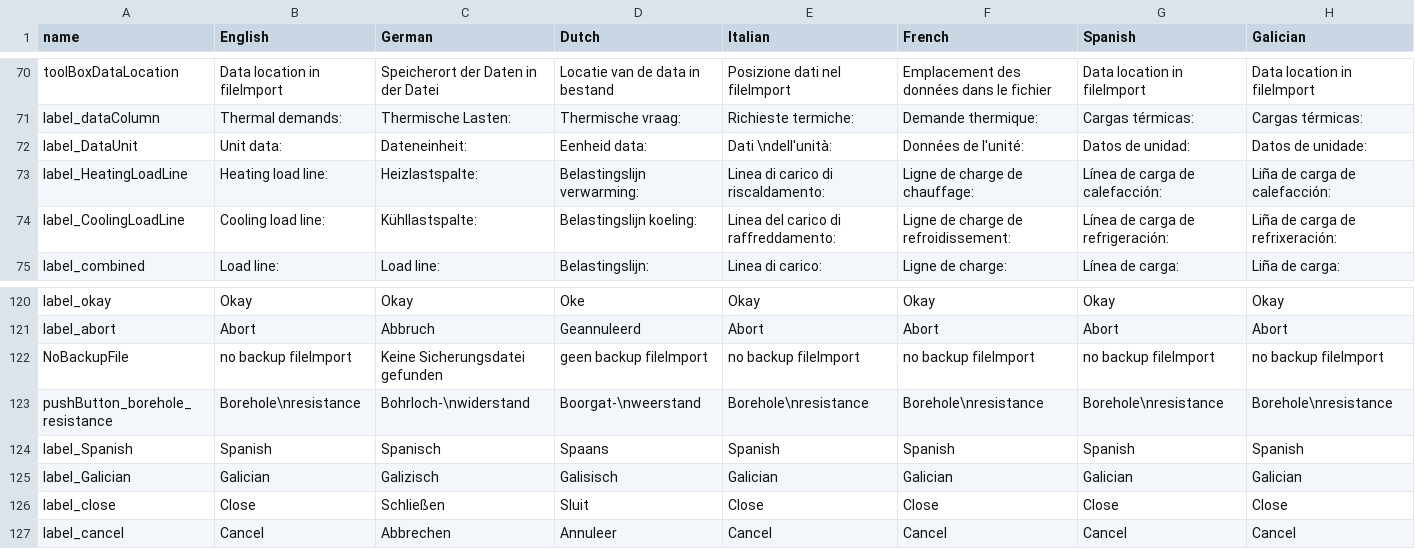
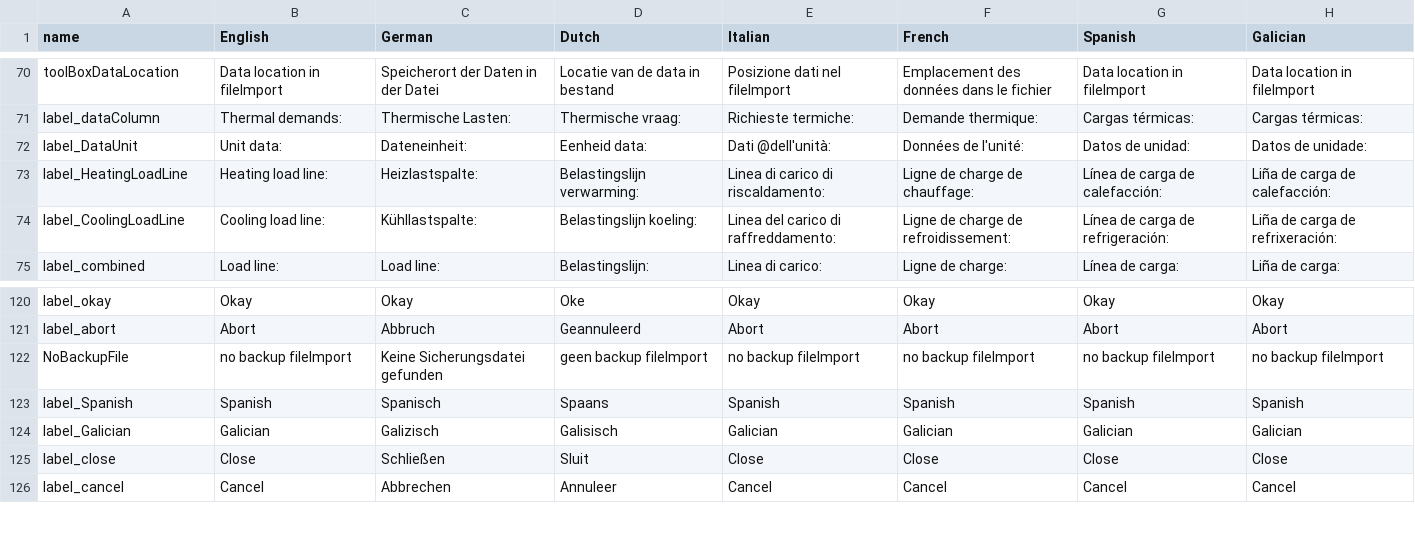
Before and after one commit to wouterpeere/GHEtool, a CSV file: GHEtool/gui/Translations.csv, drawn as a sheet; only a part is shown, gaps mark what is left out; the diff covers the shown part only.

```diff
--- a/GHEtool/gui/Translations.csv
+++ b/GHEtool/gui/Translations.csv
@@ -71,3 +71,3 @@ toolBoxDataLocation;Data location in fileImport;Speicherort der Daten in der Dat
 label_dataColumn;Thermal demands: ;Thermische Lasten: ;Thermische vraag: ;Richieste termiche: ;Demande thermique: ;Cargas térmicas: ;Cargas térmicas:
-label_DataUnit;Unit data: ;Dateneinheit: ;Eenheid data: ;Dati \ndell'unità:  ;Données de l'unité: ;Datos de unidad: ;Datos de unidade:
+label_DataUnit;Unit data: ;Dateneinheit: ;Eenheid data: ;Dati @dell'unità:  ;Données de l'unité: ;Datos de unidad: ;Datos de unidade:
 label_HeatingLoadLine;Heating load line: ;Heizlastspalte: ;Belastingslijn verwarming: ;Linea di carico di riscaldamento: ;Ligne de charge de chauffage: ;Línea de carga de calefacción: ;Liña de carga de calefacción:
@@ -122,3 +122,2 @@ label_abort;Abort ;Abbruch ;Geannuleerd ;Abort ;Abort ;Abort ;Abort
 NoBackupFile;no backup fileImport;Keine Sicherungsdatei gefunden;geen backup fileImport;no backup fileImport;no backup fileImport;no backup fileImport;no backup fileImport
-pushButton_borehole_resistance;Borehole\nresistance;Bohrloch-\nwiderstand;Boorgat-\nweerstand;Borehole\nresistance;Borehole\nresistance;Borehole\nresistance;Borehole\nresistance
 label_Spanish;Spanish;Spanisch;Spaans;Spanish;Spanish;Spanish;Spanish
```
Also changed, not shown: 3 added rows, 4 removed rows and 16 edited cells elsewhere in this file, 8 other files.
